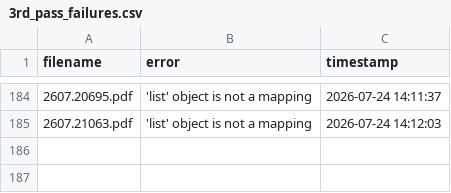
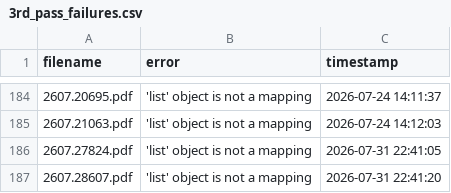
Before and after one commit to walterreade/arxiv_benchmark_papers, a CSV file: utility_files/3rd_pass_failures.csv, drawn as a sheet; only a part is shown, gaps mark what is left out.

```diff
--- a/utility_files/3rd_pass_failures.csv
+++ b/utility_files/3rd_pass_failures.csv
@@ -185 +185,3 @@ filename,error,timestamp
 2607.21063.pdf,'list' object is not a mapping,2026-07-24 14:12:03
+2607.27824.pdf,'list' object is not a mapping,2026-07-31 22:41:05
+2607.28607.pdf,'list' object is not a mapping,2026-07-31 22:41:20
```
Also changed, not shown: 24 other files.
